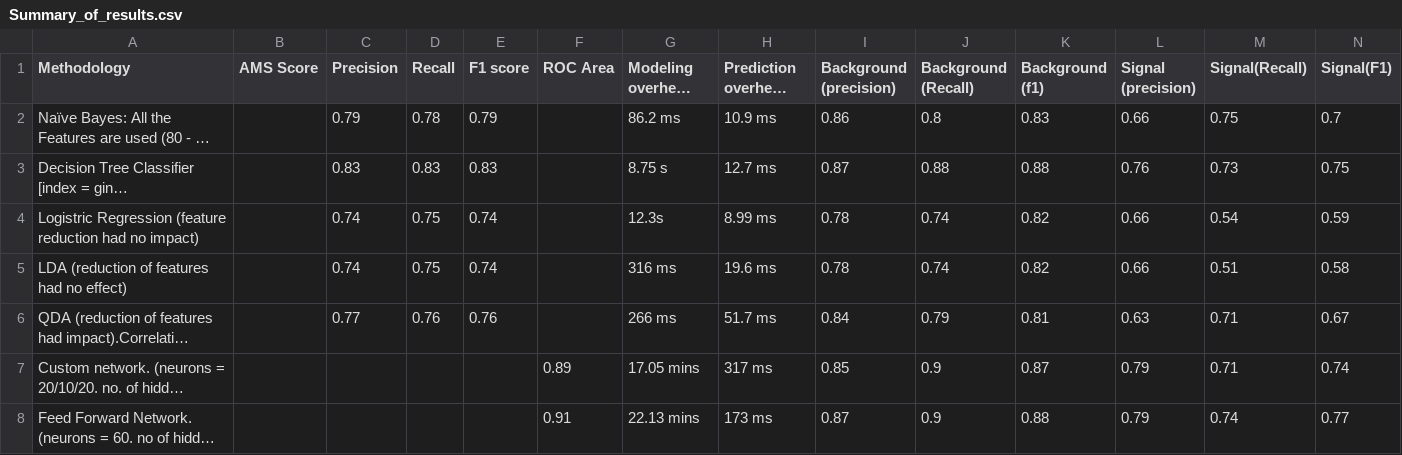
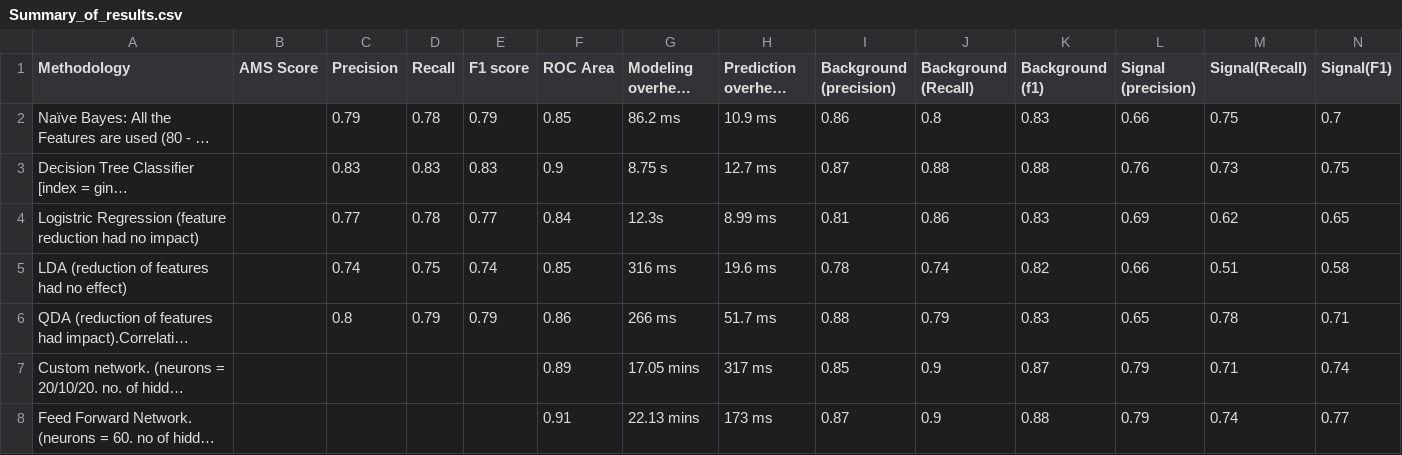
Before and after one commit to ananya11/DA-Assignment, a CSV file: Summary_of_results.csv, drawn as a sheet; only a part is shown; long unchanged cells end in …; the diff names each change by its address in the sheet, - before the commit and + after, or states it on an @@ line.

```diff
--- a/Summary_of_results.csv
+++ b/Summary_of_results.csv
-F2 (ROC Area): (empty)
+F2 (ROC Area): 0.85
-F3 (ROC Area): (empty)
+F3 (ROC Area): 0.9
-C4 (Precision): 0.74
+C4 (Precision): 0.77
-D4 (Recall): 0.75
+D4 (Recall): 0.78
-E4 (F1 score): 0.74
+E4 (F1 score): 0.77
-F4 (ROC Area): (empty)
+F4 (ROC Area): 0.84
-I4 (Background (precision)): 0.78
+I4 (Background (precision)): 0.81
-J4 (Background (Recall)): 0.74
+J4 (Background (Recall)): 0.86
-K4 (Background (f1)): 0.82
+K4 (Background (f1)): 0.83
-L4 (Signal (precision)): 0.66
+L4 (Signal (precision)): 0.69
-M4 (Signal(Recall)): 0.54
+M4 (Signal(Recall)): 0.62
-N4 (Signal(F1)): 0.59
+N4 (Signal(F1)): 0.65
-F5 (ROC Area): (empty)
+F5 (ROC Area): 0.85
-C6 (Precision): 0.77
+C6 (Precision): 0.8
-D6 (Recall): 0.76
+D6 (Recall): 0.79
-E6 (F1 score): 0.76
+E6 (F1 score): 0.79
-F6 (ROC Area): (empty)
+F6 (ROC Area): 0.86
-I6 (Background (precision)): 0.84
+I6 (Background (precision)): 0.88
-K6 (Background (f1)): 0.81
+K6 (Background (f1)): 0.83
-L6 (Signal (precision)): 0.63
+L6 (Signal (precision)): 0.65
-M6 (Signal(Recall)): 0.71
+M6 (Signal(Recall)): 0.78
-N6 (Signal(F1)): 0.67
+N6 (Signal(F1)): 0.71
```
Also changed, not shown: 6 other files.
